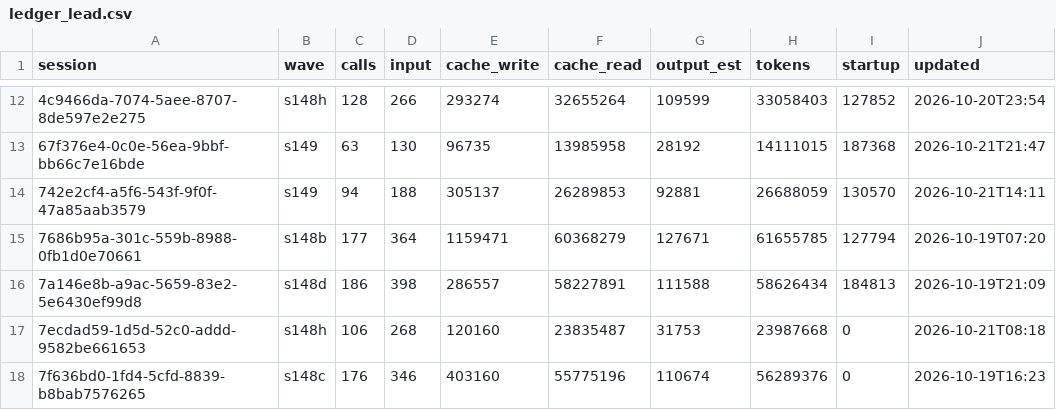
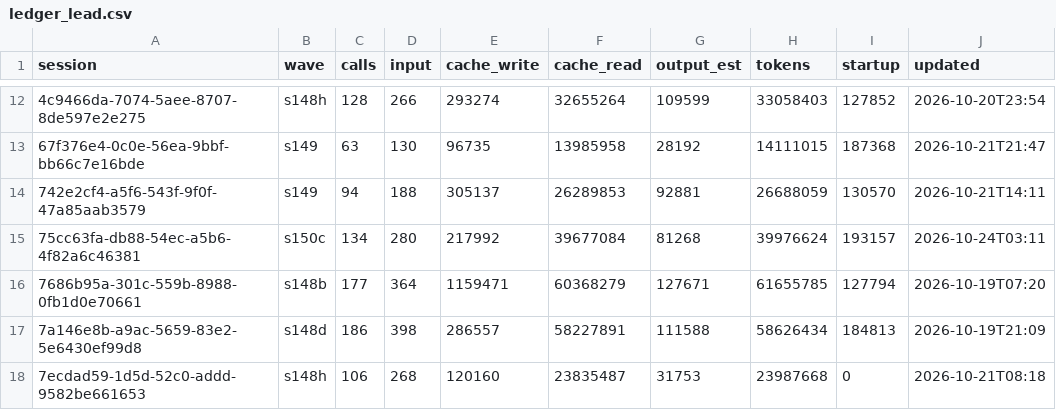
Before and after one commit to DrSaturnn/Step2Haki, a CSV file: workspace/repair/efficiency/ledger_lead.csv, drawn as a sheet; only a part is shown, gaps mark what is left out; the shorter side is filled out with more unchanged rows; the diff names each change by its address in the sheet, - before the commit and + after, or states it on an @@ line.

```diff
--- a/workspace/repair/efficiency/ledger_lead.csv
+++ b/workspace/repair/efficiency/ledger_lead.csv
+row 15: 75cc63fa-db88-54ec-a5b6-4f82a6c46381 | s150c | 134 | 280 | 217992 | 39677084 | 81268 | 39976624 | 193157 | 2026-10-24T03:11
```
Also changed, not shown: workspace/repair/efficiency/ledger_spine.csv, 4 other files.
